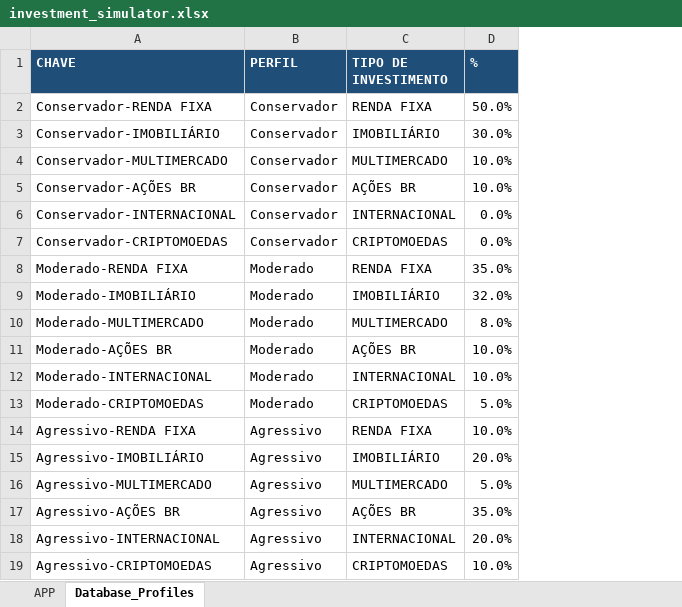
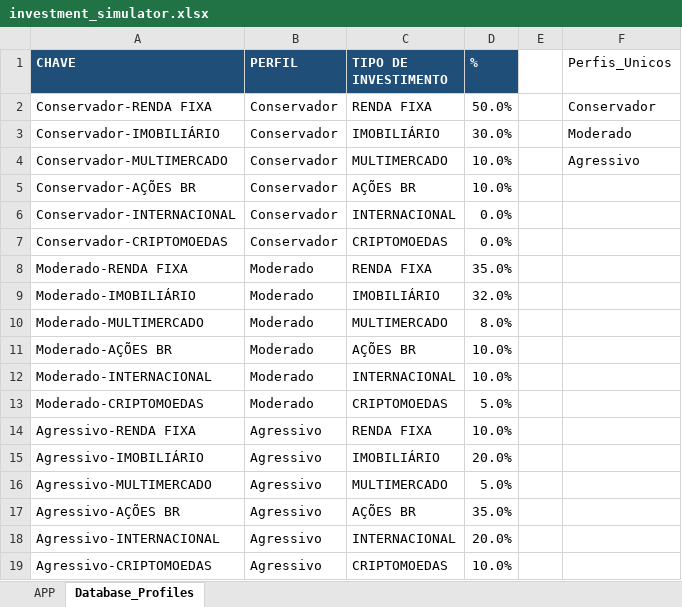
Before and after one commit to romulosleitao/investment-simulator, an Excel workbook: investment_simulator.xlsx, sheet Database_Profiles, drawn as a sheet; values as stored, in another font and other column widths than the file's, no borders; the diff names each change by its address in the sheet, - before the commit and + after, or states it on an @@ line.

```diff
--- a/investment_simulator.xlsx (sheet Database_Profiles)
+++ b/investment_simulator.xlsx (sheet Database_Profiles)
+column E, empty
+column F (Perfis_Unicos), rows 2-4: Conservador | Moderado | Agressivo
```
Also changed, not shown: 1 other file.
